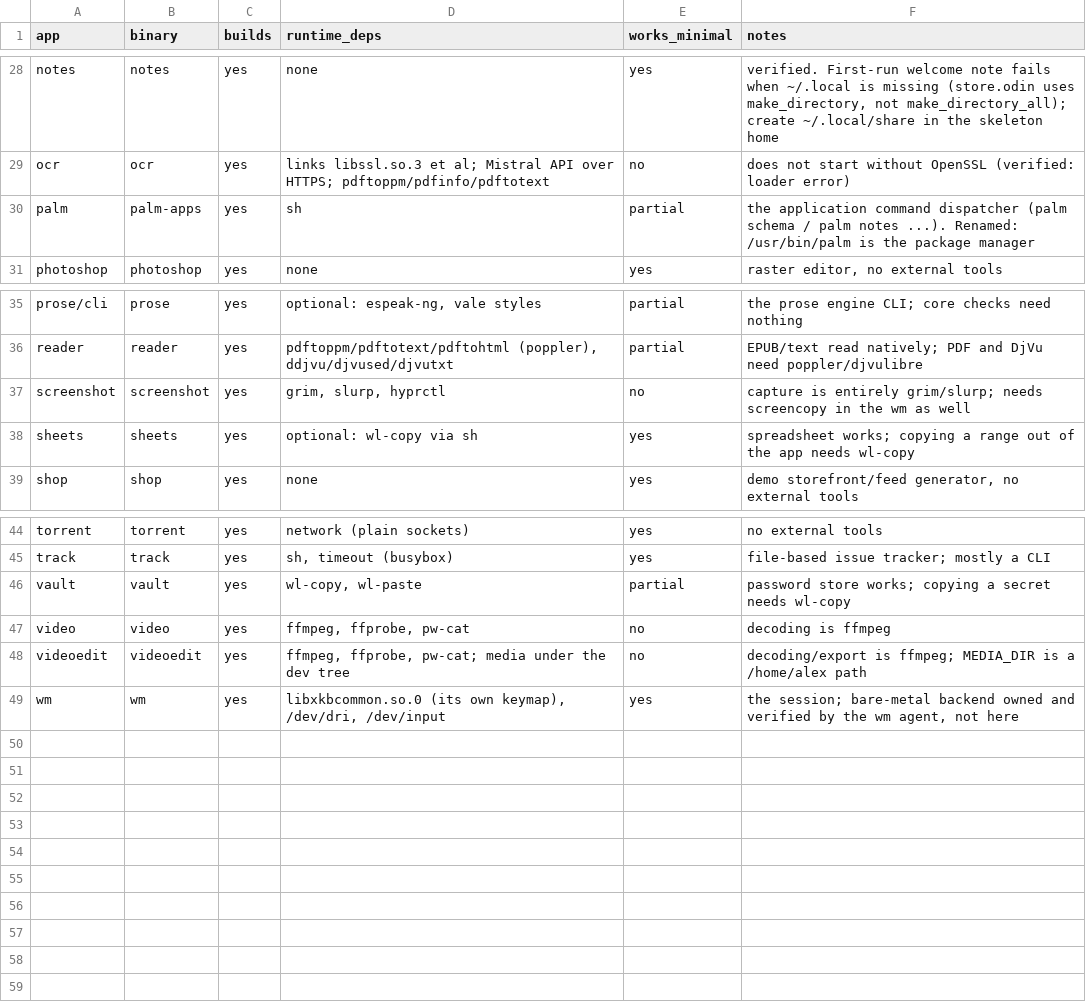
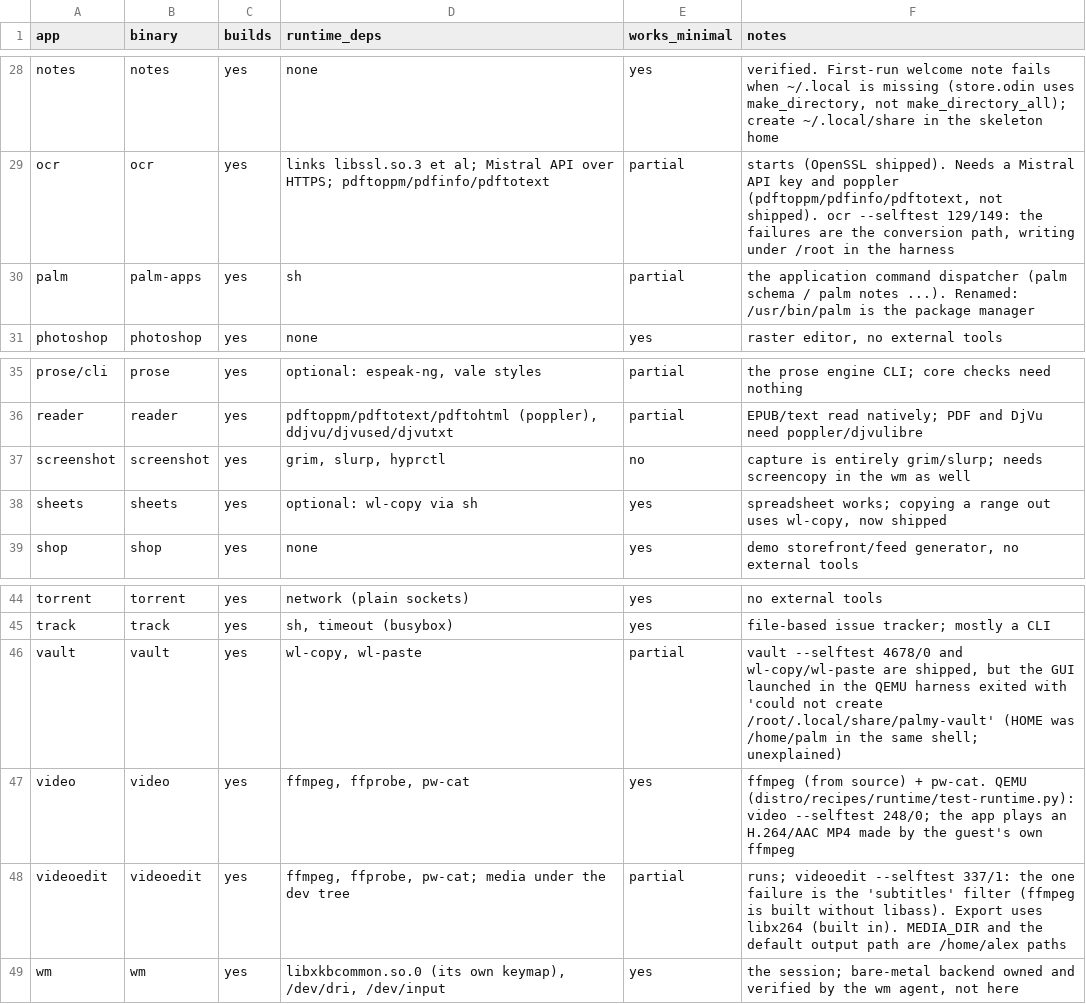
Before and after one commit to alexisbcz/palmy, a TSV file: distro/apps/apps.tsv, drawn as a sheet; only a part is shown, gaps mark what is left out; the diff covers the shown part only; the diff names each change by its address in the sheet, - before the commit and + after, or states it on an @@ line.

Commit message:
distro: runtime notes, apps.tsv re-checked in QEMU, licence and version fixes
apps.tsv: 29 work, 14 partly, 5 not at all (was 23/9/16), each changed row
with the QEMU evidence from distro/recipes/runtime/test-runtime.py.
distro/notes/runtime.md: the decisions per dependency, NetworkManager vs
iwd for apps/network, how the source and host packages are made, the glibc
prototype and how to switch, the services and the session hook palm-login
needs, verification, size, and requests to other areas.

Host package licences are split on pacman's two-space separator (so
'GPL-3.0-or-later WITH GCC-exception-3.1' stays whole) and versions such as
avahi's 0.9rc3 reduce to their numeric prefix instead of 0.

```diff
--- a/distro/apps/apps.tsv
+++ b/distro/apps/apps.tsv
-E29 (works_minimal): no
+E29 (works_minimal): partial
-F29 (notes): does not start without OpenSSL (verified: loader error)
+F29 (notes): starts (OpenSSL shipped). Needs a Mistral API key and poppler (pdftoppm/pdfinfo/pdftotext, not shipped). ocr --selftest 129/149: the failures are the conversion path, writing under /root in the harness
-F38 (notes): …range out of the app needs wl-copy
+F38 (notes): …range out uses wl-copy, now shipped
-F46 (notes): password store works; copying a secret needs wl-copy
+F46 (notes): vault --selftest 4678/0 and wl-copy/wl-paste are shipped, but the GUI launched in the QEMU harness exited with 'could not create /root/.local/share/palmy-vault' (HOME was /home/palm in the same shell; unexplained)
-E47 (works_minimal): no
+E47 (works_minimal): yes
-F47 (notes): decoding is ffmpeg
+F47 (notes): ffmpeg (from source) + pw-cat. QEMU (distro/recipes/runtime/test-runtime.py): video --selftest 248/0; the app plays an H.264/AAC MP4 made by the guest's own ffmpeg
-E48 (works_minimal): no
+E48 (works_minimal): partial
-F48 (notes): decoding/export is ffmpeg; MEDIA_DIR is a /home/alex path
+F48 (notes): runs; videoedit --selftest 337/1: the one failure is the 'subtitles' filter (ffmpeg is built without libass). Export uses libx264 (built in). MEDIA_DIR and the default output path are /home/alex paths
```
Also changed, not shown: 31 edited cells elsewhere in this file, 10 other files.
